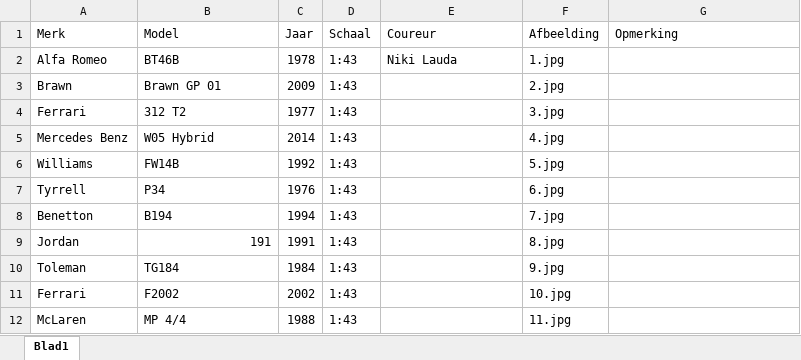
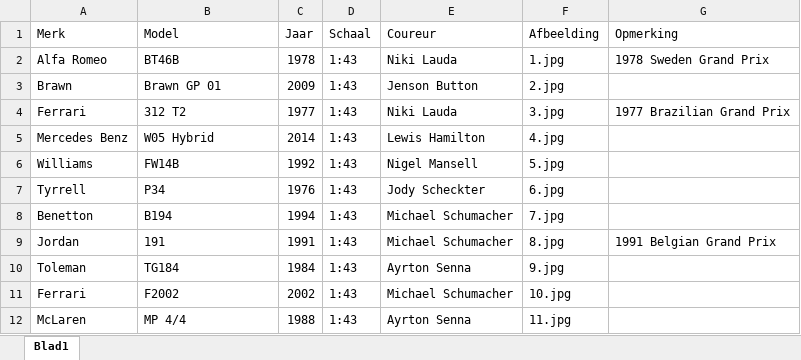
Before and after one commit to Conroy95/DiecastCollection, an Excel workbook: data/database.xlsx, sheet Blad1, drawn as a sheet; values as stored, in another font and other column widths than the file's, no borders; the diff names each change by its address in the sheet, - before the commit and + after, or states it on an @@ line.

```diff
--- a/data/database.xlsx (sheet Blad1)
+++ b/data/database.xlsx (sheet Blad1)
-G2 (Opmerking): (empty)
+G2 (Opmerking): 1978 Sweden Grand Prix
-E3 (Coureur): (empty)
+E3 (Coureur): Jenson Button
-E4 (Coureur): (empty)
+E4 (Coureur): Niki Lauda
-G4 (Opmerking): (empty)
+G4 (Opmerking): 1977 Brazilian Grand Prix
-E5 (Coureur): (empty)
+E5 (Coureur): Lewis Hamilton
-E6 (Coureur): (empty)
+E6 (Coureur): Nigel Mansell
-E7 (Coureur): (empty)
+E7 (Coureur): Jody Scheckter
-E8:E9 (Coureur): (empty)
+E8:E9 (Coureur): Michael Schumacher
-B9 alignment: right
+B9 alignment: left
-G9 (Opmerking): (empty)
+G9 (Opmerking): 1991 Belgian Grand Prix
-E10 (Coureur): (empty)
+E10 (Coureur): Ayrton Senna
-E11 (Coureur): (empty)
+E11 (Coureur): Michael Schumacher
-E12 (Coureur): (empty)
+E12 (Coureur): Ayrton Senna
```
Also changed, not shown: 1 other file.
